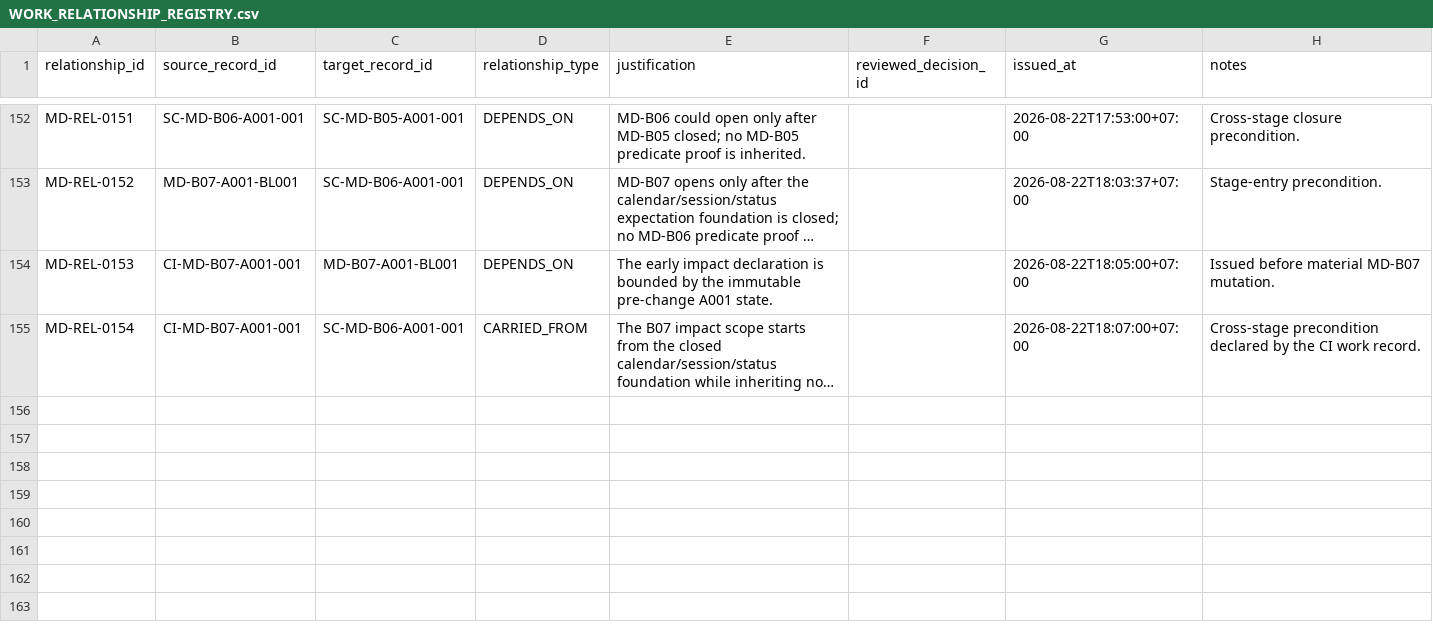
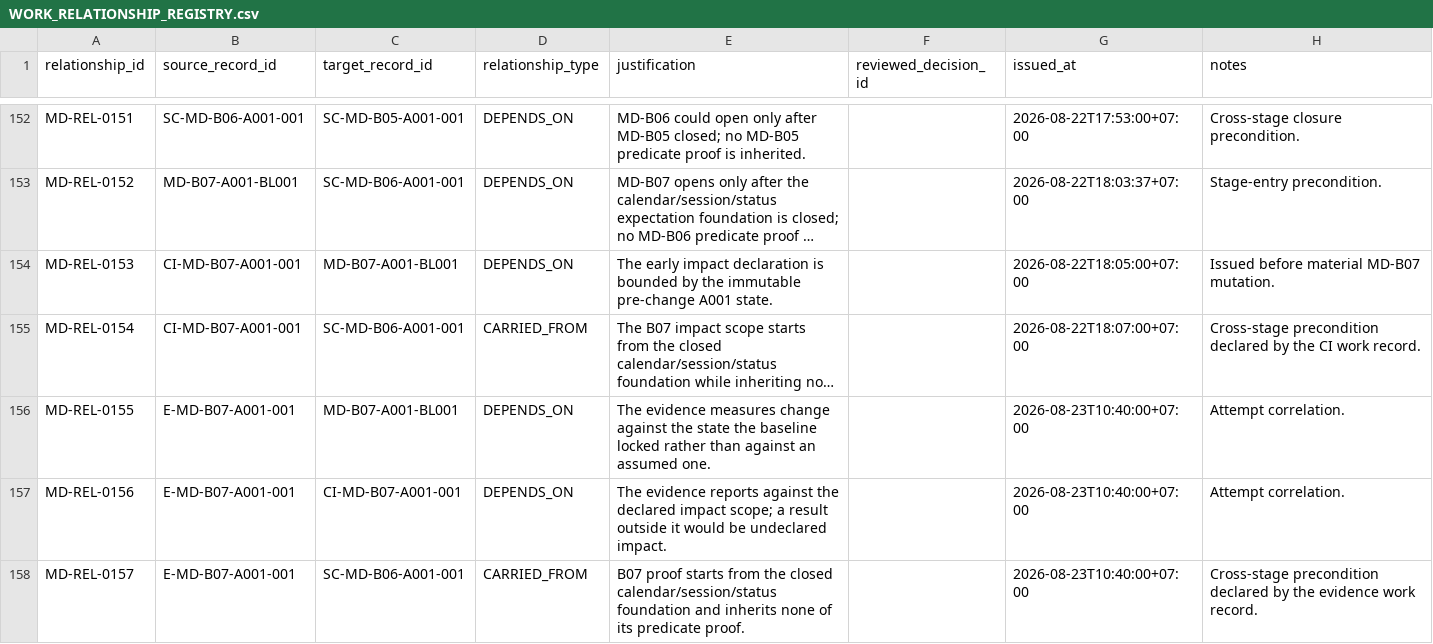
Before and after one commit to franscelstain/tradeaxis-api, a CSV file: docs/market_data/records/WORK_RELATIONSHIP_REGISTRY.csv, drawn as a sheet; only a part is shown, gaps mark what is left out; long unchanged cells end in …; the diff names each change by its address in the sheet, - before the commit and + after, or states it on an @@ line.

Commit message:
Update documentation and evidence for MD-B07 implementation progress and closure status
- Updated CI-MD-B07-A001-001_IMMUTABLE_SOURCE_OBSERVATIONS_AND_ACQUISITION.md to reflect the executed status and detailed actual impact and results of the implementation attempt.
- Revised CURRENT_STATE.md to indicate the current state of MD-B07 as IN_PROGRESS with a detailed breakdown of verification identity, coverage, and open findings.
- Modified MD_IMPLEMENTATION_STAGE_REGISTER.md to show MD-B07 as IN_PROGRESS, including the rationale for withholding closure due to an environment blocker.
- Added evidence record E-MD-B07-A001-001_SOURCE_OBSERVATION_AND_ACQUISITION.json detailing the proof execution results and the environment conditions affecting closure.
- Updated WORK_RECORD_REGISTRY.csv to include new evidence and baseline lock records for MD-B07.
- Adjusted WORK_RELATIONSHIP_REGISTRY.csv to reflect new dependencies and relationships established during the implementation.
- Corrected MD_DOCUMENTATION_INTEGRITY_GATE_LATEST.json and MD_RELATIONSHIP_INTEGRITY_GATE_LATEST.json to reflect updated counts and statuses following recent changes.

```diff
--- a/docs/market_data/records/WORK_RELATIONSHIP_REGISTRY.csv
+++ b/docs/market_data/records/WORK_RELATIONSHIP_REGISTRY.csv
+row 156: MD-REL-0155 | E-MD-B07-A001-001 | MD-B07-A001-BL001 | DEPENDS_ON | The evidence measures change against the state the baseline locked rather than against an assumed one. |  | 2026-08-23T10:40:00+07:00 | Attempt correlation.
+row 157: MD-REL-0156 | E-MD-B07-A001-001 | CI-MD-B07-A001-001 | DEPENDS_ON | The evidence reports against the declared impact scope; a result outside it would be undeclared impact. |  | 2026-08-23T10:40:00+07:00 | Attempt correlation.
+row 158: MD-REL-0157 | E-MD-B07-A001-001 | SC-MD-B06-A001-001 | CARRIED_FROM | B07 proof starts from the closed calendar/session/status foundation and inherits none of its predicate proof. |  | 2026-08-23T10:40:00+07:00 | Cross-stage precondition declared by the evidence work record.
```
Also changed, not shown: docs/market_data/authority/governance/CURRENT_VERIFICATION_REGISTRY.csv, docs/market_data/authority/governance/DOCUMENT_ROLE_REGISTRY.csv, 8 other files.
